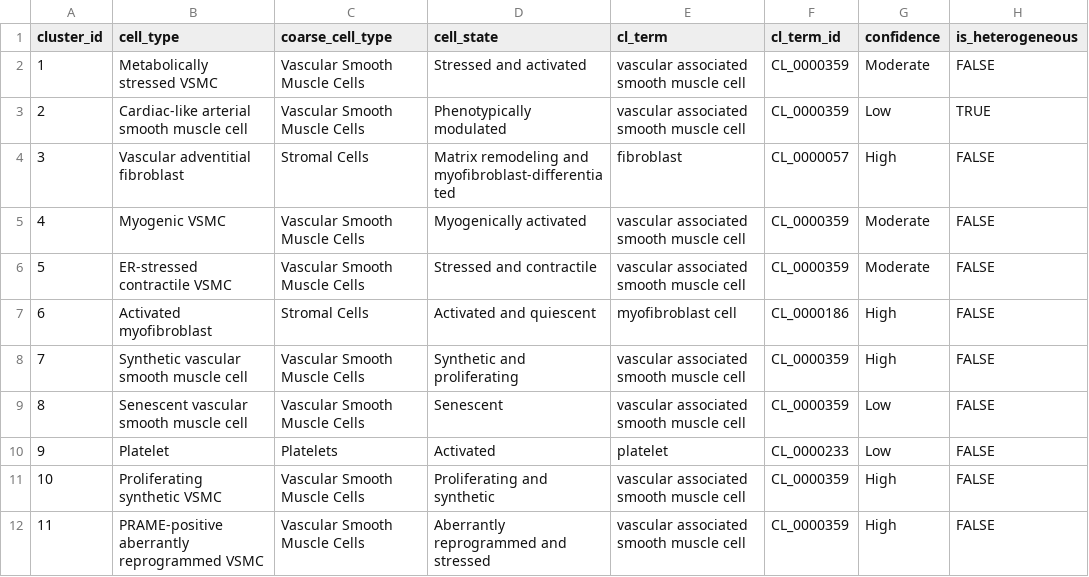
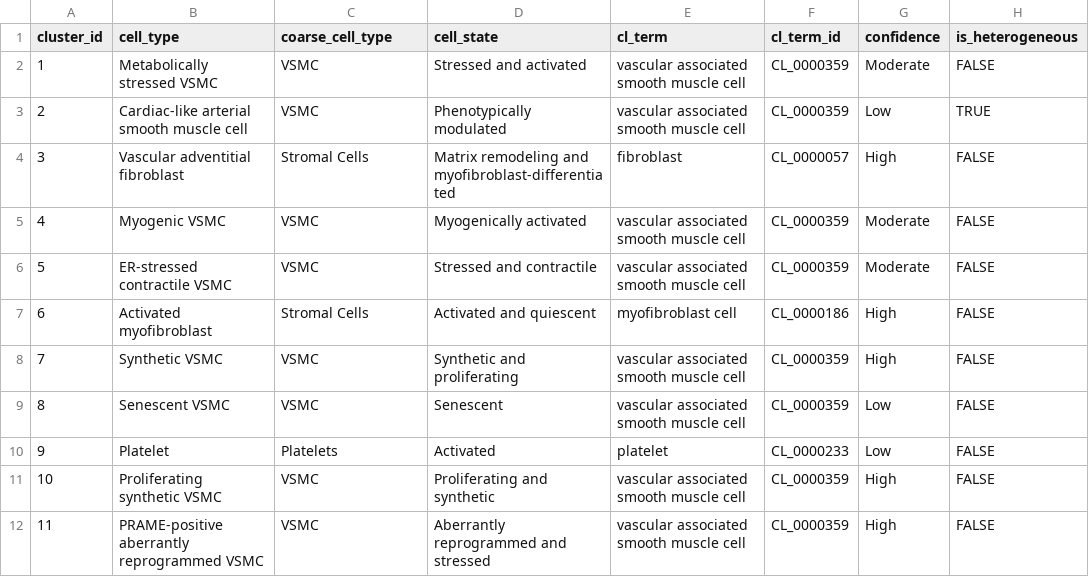
Before and after one commit to brooksbenard/PhenoMapR, a CSV file: inst/vignette-drafts/cytetype_annotations_ce748d9d-6191-42bc-a212-4bace7e97e4b.csv, drawn as a sheet; only a part is shown; the diff names each change by its address in the sheet, - before the commit and + after, or states it on an @@ line.

```diff
--- a/inst/vignette-drafts/cytetype_annotations_ce748d9d-6191-42bc-a212-4bace7e97e4b.csv
+++ b/inst/vignette-drafts/cytetype_annotations_ce748d9d-6191-42bc-a212-4bace7e97e4b.csv
-C2:C3 (coarse_cell_type): Vascular Smooth Muscle Cells
+C2:C3 (coarse_cell_type): VSMC
-C5:C6 (coarse_cell_type): Vascular Smooth Muscle Cells
+C5:C6 (coarse_cell_type): VSMC
-B8 (cell_type): Synthetic vascular smooth muscle cell
+B8 (cell_type): Synthetic VSMC
-C8:C9 (coarse_cell_type): Vascular Smooth Muscle Cells
+C8:C9 (coarse_cell_type): VSMC
-B9 (cell_type): Senescent vascular smooth muscle cell
+B9 (cell_type): Senescent VSMC
-C11:C12 (coarse_cell_type): Vascular Smooth Muscle Cells
+C11:C12 (coarse_cell_type): VSMC
```
Also changed, not shown: 5 other files.
